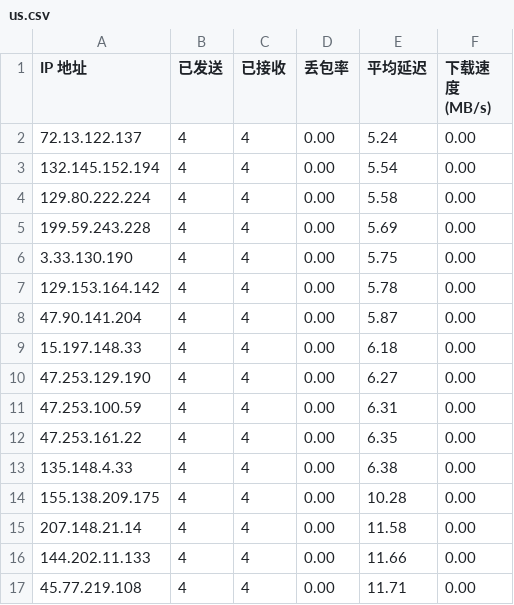
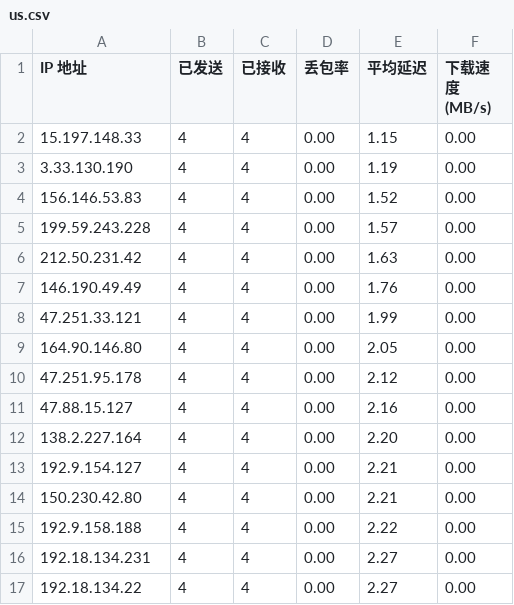
Before and after one commit to rdone442/dns, a CSV file: ip/us.csv, drawn as a sheet; only a part is shown; the diff covers the shown part only.

```diff
--- a/ip/us.csv
+++ b/ip/us.csv
@@ -1,17 +1,17 @@
 IP 地址,已发送,已接收,丢包率,平均延迟,下载速度 (MB/s)
-72.13.122.137,4,4,0.00,5.24,0.00
-132.145.152.194,4,4,0.00,5.54,0.00
-129.80.222.224,4,4,0.00,5.58,0.00
-199.59.243.228,4,4,0.00,5.69,0.00
-3.33.130.190,4,4,0.00,5.75,0.00
-129.153.164.142,4,4,0.00,5.78,0.00
-47.90.141.204,4,4,0.00,5.87,0.00
-15.197.148.33,4,4,0.00,6.18,0.00
-47.253.129.190,4,4,0.00,6.27,0.00
-47.253.100.59,4,4,0.00,6.31,0.00
-47.253.161.22,4,4,0.00,6.35,0.00
-135.148.4.33,4,4,0.00,6.38,0.00
-155.138.209.175,4,4,0.00,10.28,0.00
-207.148.21.14,4,4,0.00,11.58,0.00
-144.202.11.133,4,4,0.00,11.66,0.00
-45.77.219.108,4,4,0.00,11.71,0.00
+15.197.148.33,4,4,0.00,1.15,0.00
+3.33.130.190,4,4,0.00,1.19,0.00
+156.146.53.83,4,4,0.00,1.52,0.00
+199.59.243.228,4,4,0.00,1.57,0.00
+212.50.231.42,4,4,0.00,1.63,0.00
+146.190.49.49,4,4,0.00,1.76,0.00
+47.251.33.121,4,4,0.00,1.99,0.00
+164.90.146.80,4,4,0.00,2.05,0.00
+47.251.95.178,4,4,0.00,2.12,0.00
+47.88.15.127,4,4,0.00,2.16,0.00
+138.2.227.164,4,4,0.00,2.20,0.00
+192.9.154.127,4,4,0.00,2.21,0.00
+150.230.42.80,4,4,0.00,2.21,0.00
+192.9.158.188,4,4,0.00,2.22,0.00
+192.18.134.231,4,4,0.00,2.27,0.00
+192.18.134.22,4,4,0.00,2.27,0.00
```
Also changed, not shown: 144 edited cells elsewhere in this file, ip/jp.csv, ip/kr.csv, 8 other files.
